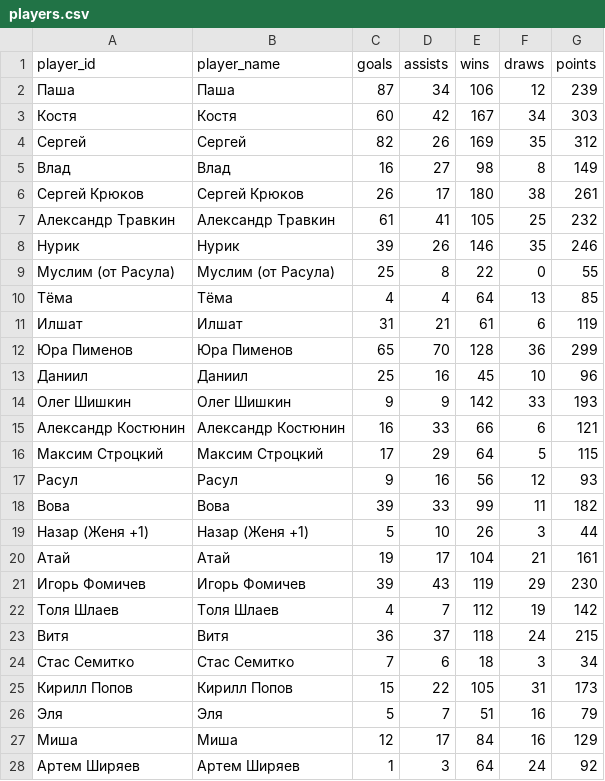
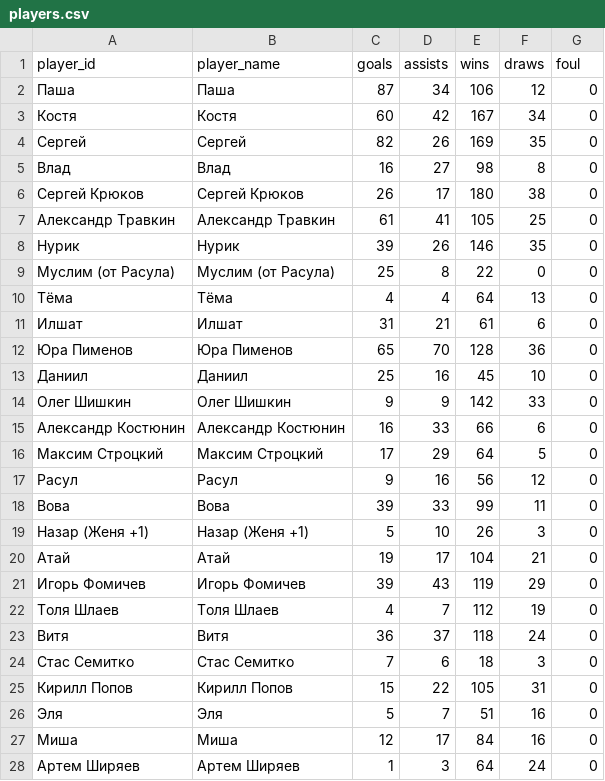
Before and after one commit to Greyusek/football_stats, a CSV file: players.csv, drawn as a sheet; only a part is shown; the diff covers the shown part only.

Commit message:
add foul n analitics

```diff
--- a/players.csv
+++ b/players.csv
@@ -1,28 +1,28 @@
-player_id,player_name,goals,assists,wins,draws,points
-Паша,Паша,87,34,106,12,239
-Костя,Костя,60,42,167,34,303
-Сергей,Сергей,82,26,169,35,312
-Влад,Влад,16,27,98,8,149
-Сергей Крюков,Сергей Крюков,26,17,180,38,261
-Александр Травкин,Александр Травкин,61,41,105,25,232
-Нурик,Нурик,39,26,146,35,246
-Муслим (от Расула),Муслим (от Расула),25,8,22,0,55
-Тёма,Тёма,4,4,64,13,85
-Илшат,Илшат,31,21,61,6,119
-Юра Пименов,Юра Пименов,65,70,128,36,299
-Даниил,Даниил,25,16,45,10,96
-Олег Шишкин,Олег Шишкин,9,9,142,33,193
-Александр Костюнин,Александр Костюнин,16,33,66,6,121
-Максим Строцкий,Максим Строцкий,17,29,64,5,115
-Расул,Расул,9,16,56,12,93
-Вова,Вова,39,33,99,11,182
-Назар (Женя +1),Назар (Женя +1),5,10,26,3,44
-Атай,Атай,19,17,104,21,161
-Игорь Фомичев,Игорь Фомичев,39,43,119,29,230
-Толя Шлаев,Толя Шлаев,4,7,112,19,142
-Витя,Витя,36,37,118,24,215
-Стас Семитко,Стас Семитко,7,6,18,3,34
-Кирилл Попов,Кирилл Попов,15,22,105,31,173
-Эля,Эля,5,7,51,16,79
-Миша,Миша,12,17,84,16,129
-Артем Ширяев,Артем Ширяев,1,3,64,24,92
+player_id,player_name,goals,assists,wins,draws,foul
+Паша,Паша,87,34,106,12,0
+Костя,Костя,60,42,167,34,0
+Сергей,Сергей,82,26,169,35,0
+Влад,Влад,16,27,98,8,0
+Сергей Крюков,Сергей Крюков,26,17,180,38,0
+Александр Травкин,Александр Травкин,61,41,105,25,0
+Нурик,Нурик,39,26,146,35,0
+Муслим (от Расула),Муслим (от Расула),25,8,22,0,0
+Тёма,Тёма,4,4,64,13,0
+Илшат,Илшат,31,21,61,6,0
+Юра Пименов,Юра Пименов,65,70,128,36,0
+Даниил,Даниил,25,16,45,10,0
+Олег Шишкин,Олег Шишкин,9,9,142,33,0
+Александр Костюнин,Александр Костюнин,16,33,66,6,0
+Максим Строцкий,Максим Строцкий,17,29,64,5,0
+Расул,Расул,9,16,56,12,0
+Вова,Вова,39,33,99,11,0
+Назар (Женя +1),Назар (Женя +1),5,10,26,3,0
+Атай,Атай,19,17,104,21,0
+Игорь Фомичев,Игорь Фомичев,39,43,119,29,0
+Толя Шлаев,Толя Шлаев,4,7,112,19,0
+Витя,Витя,36,37,118,24,0
+Стас Семитко,Стас Семитко,7,6,18,3,0
+Кирилл Попов,Кирилл Попов,15,22,105,31,0
+Эля,Эля,5,7,51,16,0
+Миша,Миша,12,17,84,16,0
+Артем Ширяев,Артем Ширяев,1,3,64,24,0
```
Also changed, not shown: 114 edited cells elsewhere in this file, 7 other files.
